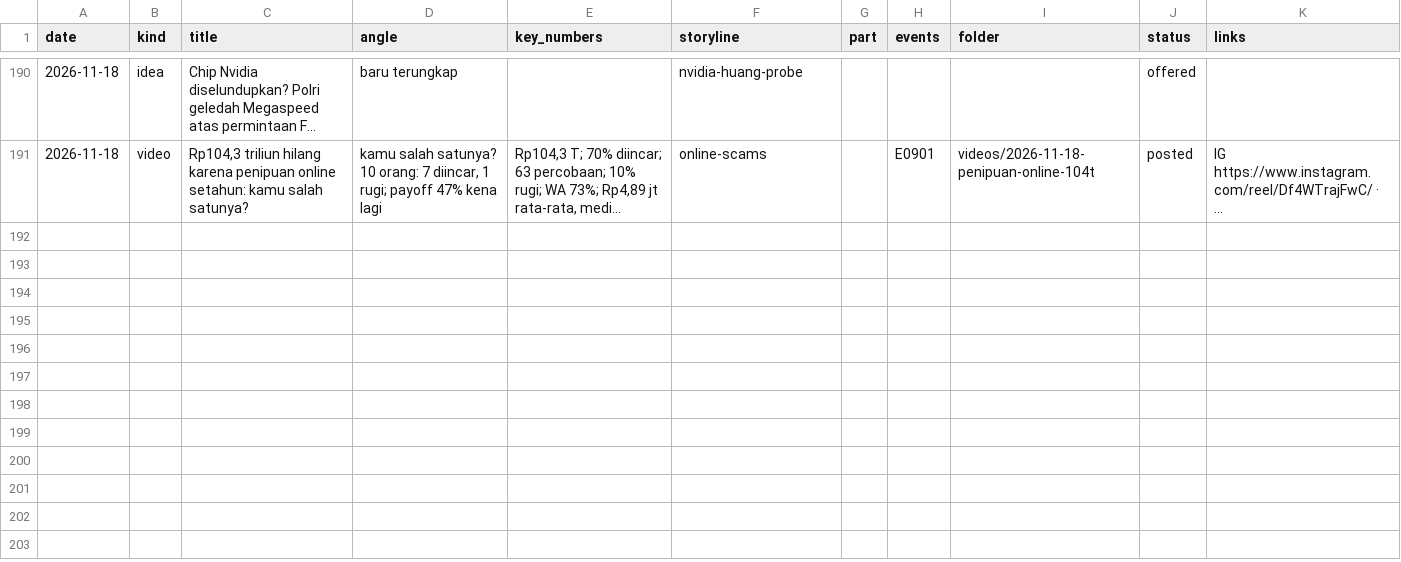
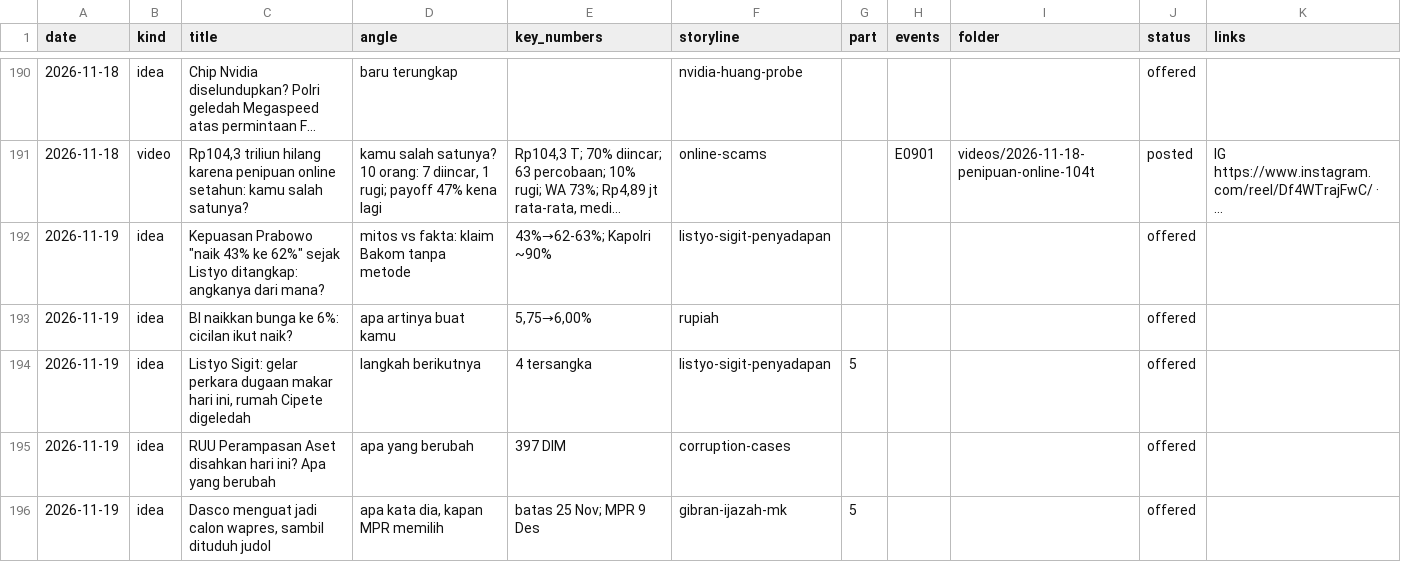
Before and after one commit to psatyadarma/explainer-studio, a CSV file: accounts/rangkumindong/knowledge/covered.csv, drawn as a sheet; only a part is shown, gaps mark what is left out; long unchanged cells end in …; the diff names each change by its address in the sheet, - before the commit and + after, or states it on an @@ line.

```diff
--- a/accounts/rangkumindong/knowledge/covered.csv
+++ b/accounts/rangkumindong/knowledge/covered.csv
+row 192: 2026-11-19 | idea | Kepuasan Prabowo "naik 43% ke 62%" sejak Listyo ditangkap: angkanya dari mana? | mitos vs fakta: klaim Bakom tanpa metode | 43%→62-63%; Kapolri ~90% | listyo-sigit-penyadapan |  |  |  | offered
+row 193: 2026-11-19 | idea | BI naikkan bunga ke 6%: cicilan ikut naik? | apa artinya buat kamu | 5,75→6,00% | rupiah |  |  |  | offered
+row 194: 2026-11-19 | idea | Listyo Sigit: gelar perkara dugaan makar hari ini, rumah Cipete digeledah | langkah berikutnya | 4 tersangka | listyo-sigit-penyadapan | 5 |  |  | offered
+row 195: 2026-11-19 | idea | RUU Perampasan Aset disahkan hari ini? Apa yang berubah | apa yang berubah | 397 DIM | corruption-cases |  |  |  | offered
+row 196: 2026-11-19 | idea | Dasco menguat jadi calon wapres, sambil dituduh judol | apa kata dia, kapan MPR memilih | batas 25 Nov; MPR 9 Des | gibran-ijazah-mk | 5 |  |  | offered
```
Also changed, not shown: 14 other files.
